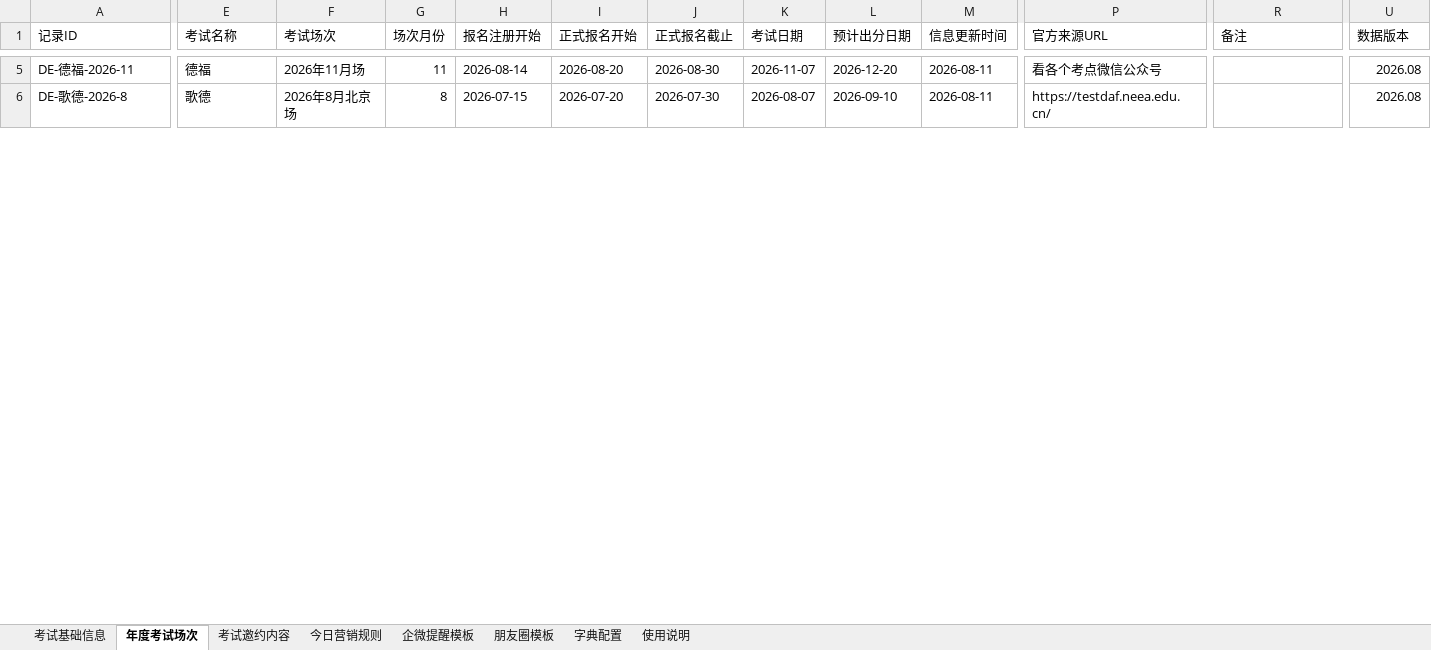
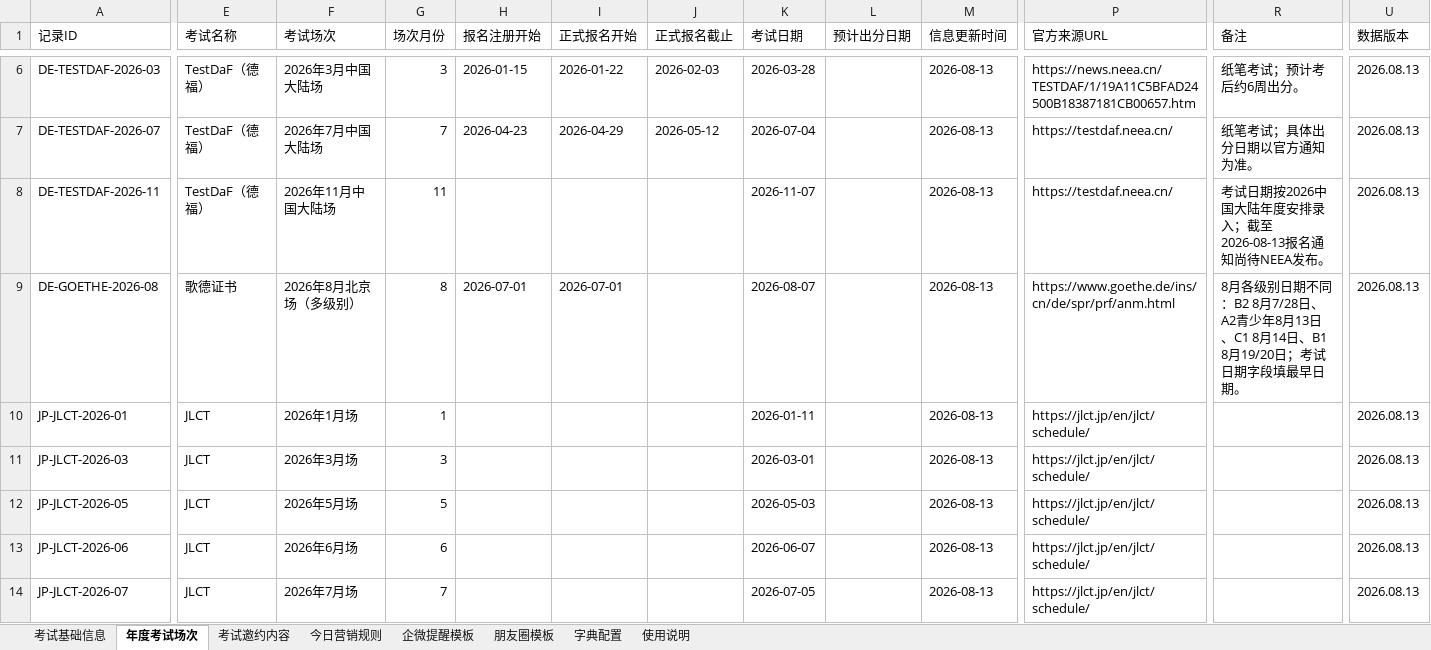
Before and after one commit to shinywaycui/exam-radar, an Excel workbook: 小语种考试营销雷达_数据模板_V2.xlsx, sheet 年度考试场次, drawn as a sheet; only a part is shown, gaps mark what is left out; values as stored, in another font and other column widths than the file's, no cell formats; conditional formats not drawn; addresses are those after the commit; rows hold the shown columns only; the diff covers the shown part only; the diff names each change by its address in the sheet, - before the commit and + after, or states it on an @@ line.

```diff
--- a/小语种考试营销雷达_数据模板_V2.xlsx (sheet 年度考试场次)
+++ b/小语种考试营销雷达_数据模板_V2.xlsx (sheet 年度考试场次)
-A6 (记录ID): DE-德福-2026-11
+A6 (记录ID): DE-TESTDAF-2026-03
-E6 (考试名称): 德福
+E6 (考试名称): TestDaF（德福）
-F6 (考试场次): 2026年11月场
+F6 (考试场次): 2026年3月中国大陆场
-G6 (场次月份): 11
+G6 (场次月份): 3
-H6 (报名注册开始): 2026-08-14
+H6 (报名注册开始): 2026-01-15
-I6 (正式报名开始): 2026-08-20
+I6 (正式报名开始): 2026-01-22
-J6 (正式报名截止): 2026-08-30
+J6 (正式报名截止): 2026-02-03
-K6 (考试日期): 2026-11-07
+K6 (考试日期): 2026-03-28
-L6 (预计出分日期): 2026-12-20
+L6 (预计出分日期): (empty)
-M6 (信息更新时间): 2026-08-11
+M6 (信息更新时间): 2026-08-13
-P6 (官方来源URL): 看各个考点微信公众号
+P6 (官方来源URL): https://news.neea.cn/TESTDAF/1/19A11C5BFAD24500B18387181CB00657.htm
-R6 (备注): (empty)
+R6 (备注): 纸笔考试；预计考后约6周出分。
-U6 (数据版本): 2026.08
+U6 (数据版本): 2026.08.13
+row 7: DE-TESTDAF-2026-07 | TestDaF（德福） | 2026年7月中国大陆场 | 7 | 2026-04-23 | 2026-04-29 | 2026-05-12 | 2026-07-04 |  | 2026-08-13 | https://testdaf.neea.cn/ | 纸笔考试；具体出分日期以官方通知为准。 | 2026.08.13
+row 8: DE-TESTDAF-2026-11 | TestDaF（德福） | 2026年11月中国大陆场 | 11 |  |  |  | 2026-11-07 |  | 2026-08-13 | https://testdaf.neea.cn/ | 考试日期按2026中国大陆年度安排录入；截至2026-08-13报名通知尚待NEEA发布。 | 2026.08.13
-A9 (记录ID): DE-歌德-2026-8
+A9 (记录ID): DE-GOETHE-2026-08
-E9 (考试名称): 歌德
+E9 (考试名称): 歌德证书
-F9 (考试场次): 2026年8月北京场
+F9 (考试场次): 2026年8月北京场（多级别）
-H9 (报名注册开始): 2026-07-15
+H9 (报名注册开始): 2026-07-01
-I9 (正式报名开始): 2026-07-20
+I9 (正式报名开始): 2026-07-01
-J9 (正式报名截止): 2026-07-30
+J9 (正式报名截止): (empty)
-L9 (预计出分日期): 2026-09-10
+L9 (预计出分日期): (empty)
-M9 (信息更新时间): 2026-08-11
+M9 (信息更新时间): 2026-08-13
-P9 (官方来源URL): https://testdaf.neea.edu.cn/
+P9 (官方来源URL): https://www.goethe.de/ins/cn/de/spr/prf/anm.html
-R9 (备注): (empty)
+R9 (备注): 8月各级别日期不同：B2 8月7/28日、A2青少年8月13日、C1 8月14日、B1 8月19/20日；考试日期字段填最早日期。
-U9 (数据版本): 2026.08
+U9 (数据版本): 2026.08.13
+row 10: JP-JLCT-2026-01 | JLCT | 2026年1月场 | 1 |  |  |  | 2026-01-11 |  | 2026-08-13 | https://jlct.jp/en/jlct/schedule/ |  | 2026.08.13
+row 11: JP-JLCT-2026-03 | JLCT | 2026年3月场 | 3 |  |  |  | 2026-03-01 |  | 2026-08-13 | https://jlct.jp/en/jlct/schedule/ |  | 2026.08.13
+row 12: JP-JLCT-2026-05 | JLCT | 2026年5月场 | 5 |  |  |  | 2026-05-03 |  | 2026-08-13 | https://jlct.jp/en/jlct/schedule/ |  | 2026.08.13
+row 13: JP-JLCT-2026-06 | JLCT | 2026年6月场 | 6 |  |  |  | 2026-06-07 |  | 2026-08-13 | https://jlct.jp/en/jlct/schedule/ |  | 2026.08.13
+row 14: JP-JLCT-2026-07 | JLCT | 2026年7月场 | 7 |  |  |  | 2026-07-05 |  | 2026-08-13 | https://jlct.jp/en/jlct/schedule/ |  | 2026.08.13
```
Also changed, not shown: 19 added rows, 1 removed row and 49 edited cells elsewhere in this sheet, sheet 考试基础信息, cell formats, 1 other file.
